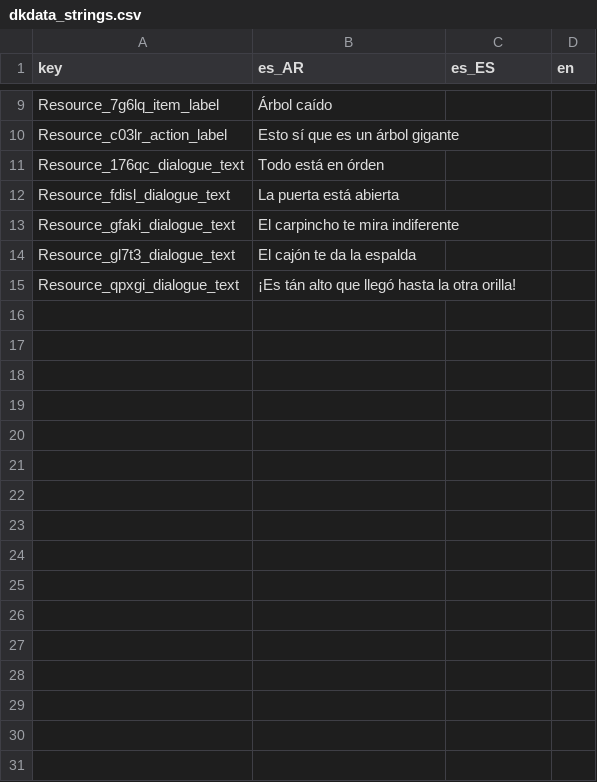
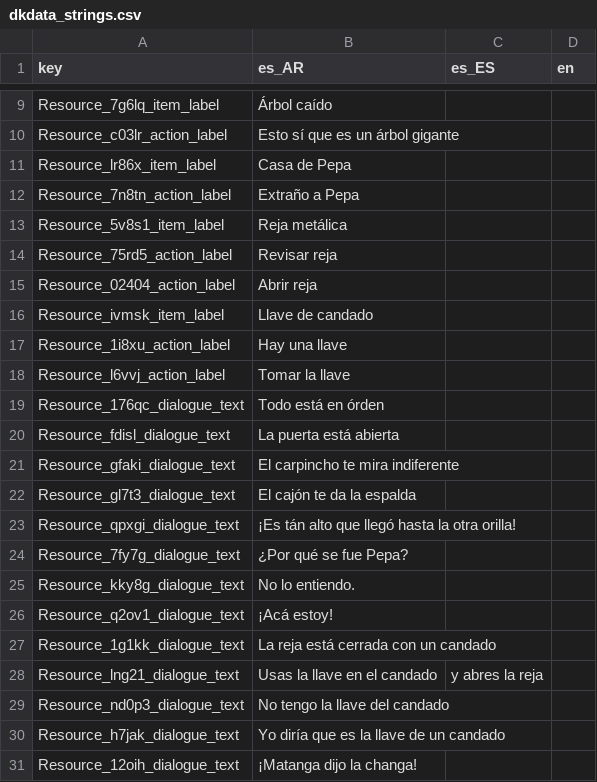
Before and after one commit to Eibriel/DeltaKayak, a CSV file: dkdata_strings.csv, drawn as a sheet; only a part is shown, gaps mark what is left out; the diff names each change by its address in the sheet, - before the commit and + after, or states it on an @@ line.

```diff
--- a/dkdata_strings.csv
+++ b/dkdata_strings.csv
+row 11: Resource_lr86x_item_label | Casa de Pepa
+row 12: Resource_7n8tn_action_label | Extraño a Pepa
+row 13: Resource_5v8s1_item_label | Reja metálica
+row 14: Resource_75rd5_action_label | Revisar reja
+row 15: Resource_02404_action_label | Abrir reja
+row 16: Resource_ivmsk_item_label | Llave de candado
+row 17: Resource_1i8xu_action_label | Hay una llave
+row 18: Resource_l6vvj_action_label | Tomar la llave
+row 24: Resource_7fy7g_dialogue_text | ¿Por qué se fue Pepa?
+row 25: Resource_kky8g_dialogue_text | No lo entiendo.
+row 26: Resource_q2ov1_dialogue_text | ¡Acá estoy!
+row 27: Resource_1g1kk_dialogue_text | La reja está cerrada con un candado
+row 28: Resource_lng21_dialogue_text | Usas la llave en el candado | y abres la reja
+row 29: Resource_nd0p3_dialogue_text | No tengo la llave del candado
+row 30: Resource_h7jak_dialogue_text | Yo diría que es la llave de un candado
+row 31: Resource_12oih_dialogue_text | ¡Matanga dijo la changa!
```
Also changed, not shown: 16 other files.
